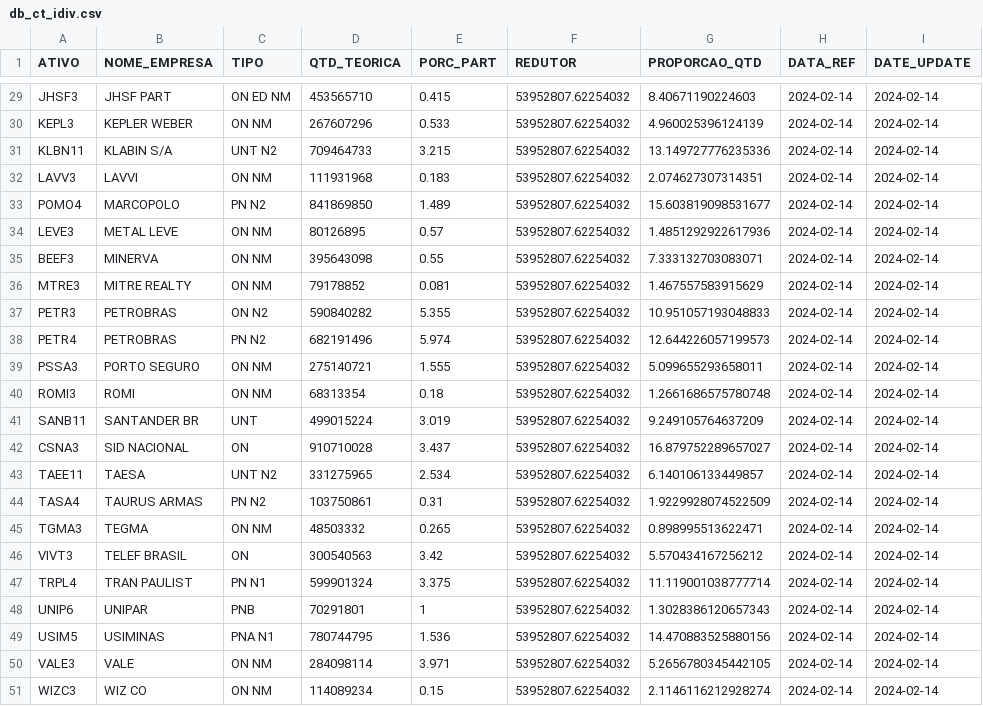
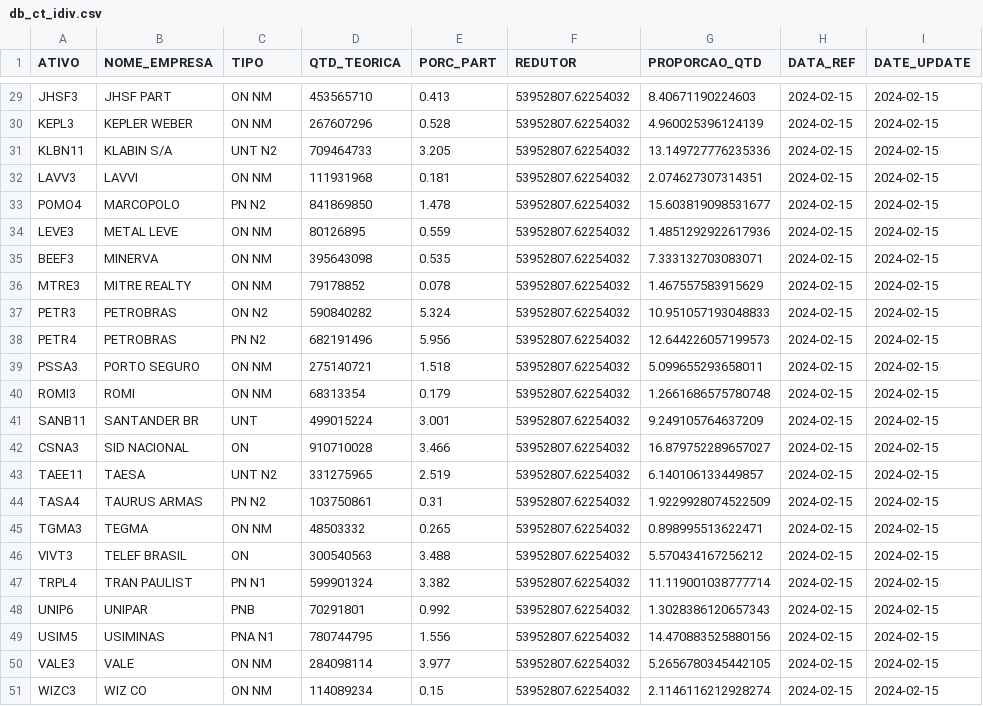
Before and after one commit to jnyjhow/portfolio_ds_mf, a CSV file: result/db_ct_idiv.csv, drawn as a sheet; only a part is shown, gaps mark what is left out; the diff covers the shown part only; the diff names each change by its address in the sheet, - before the commit and + after, or states it on an @@ line.

```diff
--- a/result/db_ct_idiv.csv
+++ b/result/db_ct_idiv.csv
-C29 (TIPO): ON ED NM
+C29 (TIPO): ON NM
-E29 (PORC_PART): 0.415
+E29 (PORC_PART): 0.413
-H29:H51 (DATA_REF): 2024-02-14
+H29:H51 (DATA_REF): 2024-02-15
-I29:I51 (DATE_UPDATE): 2024-02-14
+I29:I51 (DATE_UPDATE): 2024-02-15
-E30 (PORC_PART): 0.533
+E30 (PORC_PART): 0.528
-E31 (PORC_PART): 3.215
+E31 (PORC_PART): 3.205
-E32 (PORC_PART): 0.183
+E32 (PORC_PART): 0.181
-E33 (PORC_PART): 1.489
+E33 (PORC_PART): 1.478
-E34 (PORC_PART): 0.57
+E34 (PORC_PART): 0.559
-E35 (PORC_PART): 0.55
+E35 (PORC_PART): 0.535
-E36 (PORC_PART): 0.081
+E36 (PORC_PART): 0.078
-E37 (PORC_PART): 5.355
+E37 (PORC_PART): 5.324
-E38 (PORC_PART): 5.974
+E38 (PORC_PART): 5.956
-E39 (PORC_PART): 1.555
+E39 (PORC_PART): 1.518
-E40 (PORC_PART): 0.18
+E40 (PORC_PART): 0.179
-E41 (PORC_PART): 3.019
+E41 (PORC_PART): 3.001
-E42 (PORC_PART): 3.437
+E42 (PORC_PART): 3.466
-E43 (PORC_PART): 2.534
+E43 (PORC_PART): 2.519
-E46 (PORC_PART): 3.42
+E46 (PORC_PART): 3.488
-E47 (PORC_PART): 3.375
+E47 (PORC_PART): 3.382
-E48 (PORC_PART): 1
+E48 (PORC_PART): 0.992
-E49 (PORC_PART): 1.536
+E49 (PORC_PART): 1.556
-E50 (PORC_PART): 3.971
+E50 (PORC_PART): 3.977
```
Also changed, not shown: 81 edited cells elsewhere in this file, result/db_ct_idiv_mod_setor.csv, result/db_ct_ifix.csv, 29 other files.
